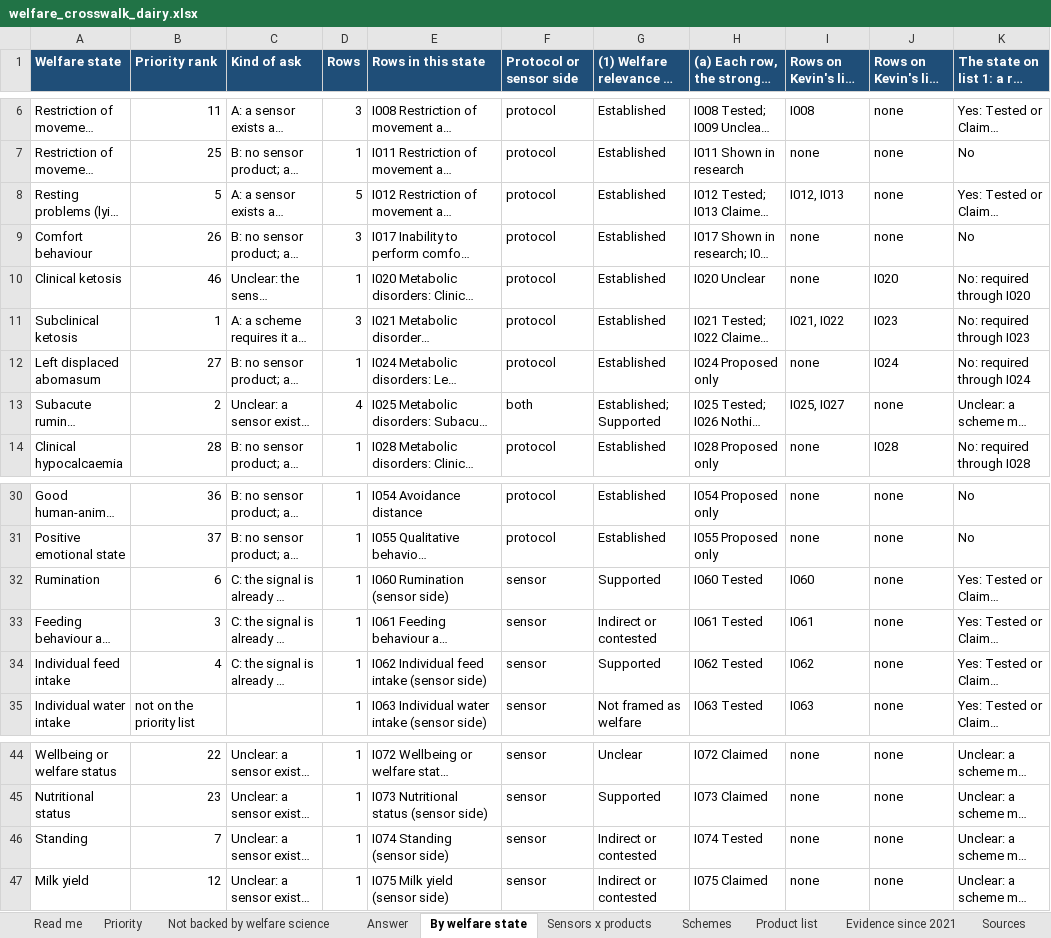
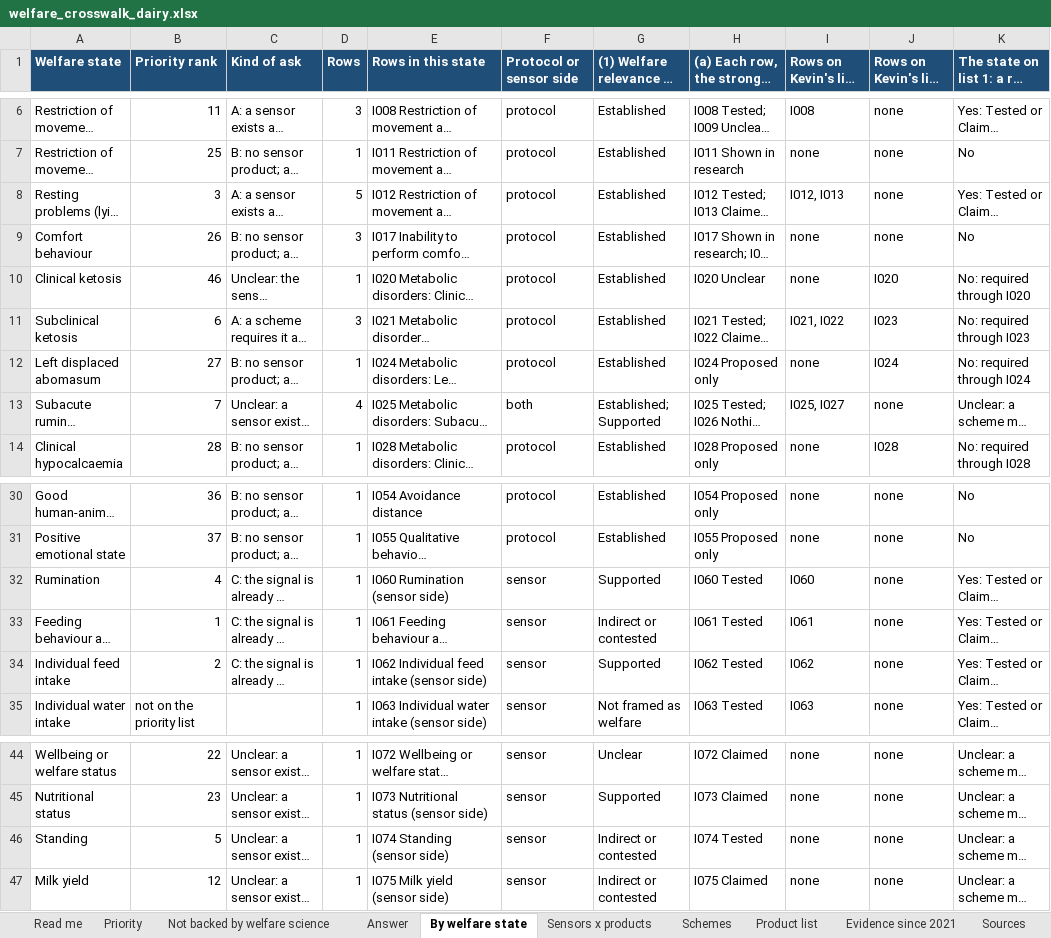
Before and after one commit to NewAi25/welfare-crosswalk, an Excel workbook: 4_output/welfare_crosswalk_dairy.xlsx, sheet By welfare state, drawn as a sheet; only a part is shown, gaps mark what is left out; long unchanged cells end in …; values as stored, in another font and other column widths than the file's, no borders; the diff names each change by its address in the sheet, - before the commit and + after, or states it on an @@ line.

```diff
--- a/4_output/welfare_crosswalk_dairy.xlsx (sheet By welfare state)
+++ b/4_output/welfare_crosswalk_dairy.xlsx (sheet By welfare state)
-B8 (Priority rank): 5
+B8 (Priority rank): 3
-B11 (Priority rank): 1
+B11 (Priority rank): 6
-B13 (Priority rank): 2
+B13 (Priority rank): 7
-B32 (Priority rank): 6
+B32 (Priority rank): 4
-B33 (Priority rank): 3
+B33 (Priority rank): 1
-B34 (Priority rank): 4
+B34 (Priority rank): 2
-B46 (Priority rank): 7
+B46 (Priority rank): 5
```
Also changed, not shown: sheet Answer, sheet Priority, sheet Read me, sheet Evidence since 2021, 11 other files.
